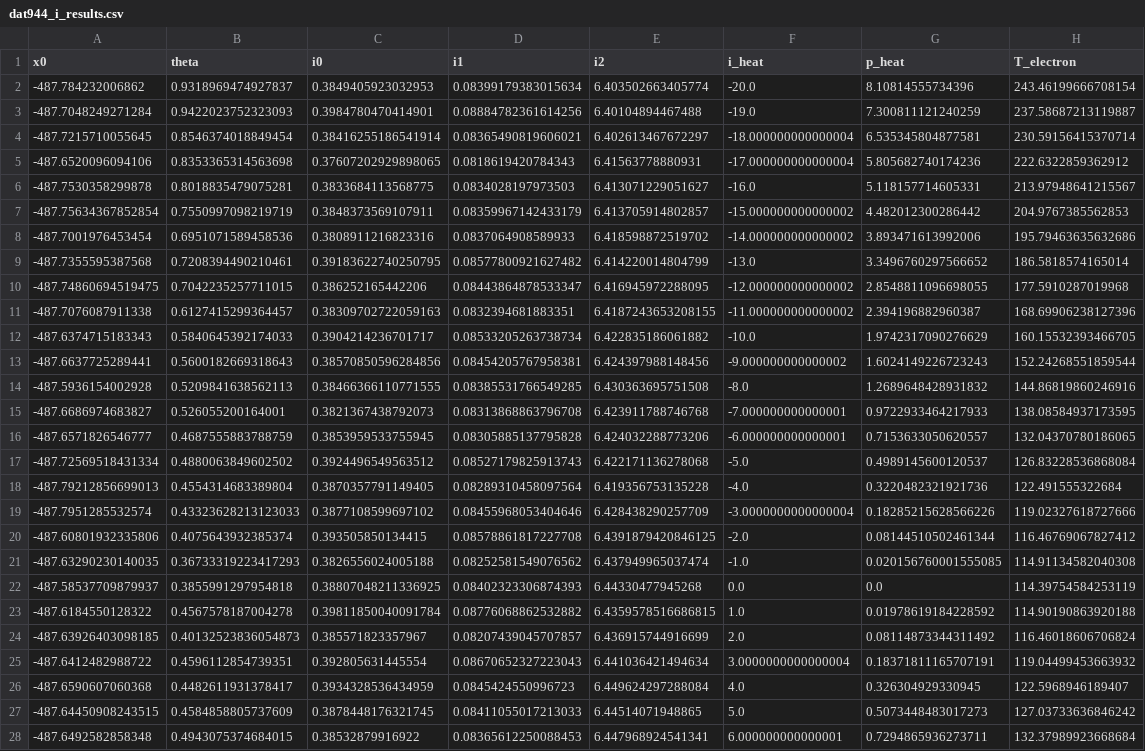
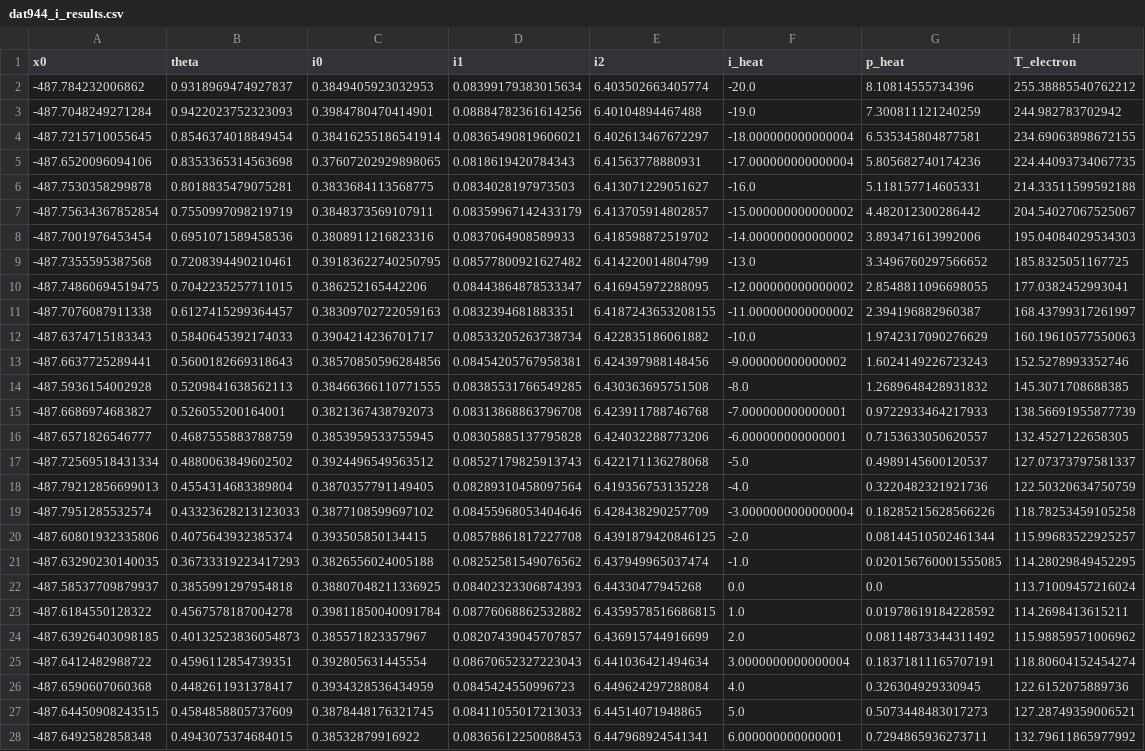
Before and after one commit to nikhartman/spin_entropy, a CSV file: analysis/dat944_i_results.csv, drawn as a sheet; only a part is shown; the diff covers the shown part only; the diff names each change by its address in the sheet, - before the commit and + after, or states it on an @@ line.

```diff
--- a/analysis/dat944_i_results.csv
+++ b/analysis/dat944_i_results.csv
-H2 (T_electron): 243.46199666708154
+H2 (T_electron): 255.38885540762212
-H3 (T_electron): 237.58687213119887
+H3 (T_electron): 244.982783702942
-H4 (T_electron): 230.59156415370714
+H4 (T_electron): 234.69063898672155
-H5 (T_electron): 222.6322859362912
+H5 (T_electron): 224.44093734067735
-H6 (T_electron): 213.97948641215567
+H6 (T_electron): 214.33511599592188
-H7 (T_electron): 204.9767385562853
+H7 (T_electron): 204.54027067525067
-H8 (T_electron): 195.79463635632686
+H8 (T_electron): 195.04084029534303
-H9 (T_electron): 186.5818574165014
+H9 (T_electron): 185.8325051167725
-H10 (T_electron): 177.5910287019968
+H10 (T_electron): 177.0382452993041
-H11 (T_electron): 168.69906238127396
+H11 (T_electron): 168.43799317261997
-H12 (T_electron): 160.15532393466705
+H12 (T_electron): 160.19610577550063
-H13 (T_electron): 152.24268551859544
+H13 (T_electron): 152.5278993352746
-H14 (T_electron): 144.86819860246916
+H14 (T_electron): 145.3071708688385
-H15 (T_electron): 138.08584937173595
+H15 (T_electron): 138.56691955877739
-H16 (T_electron): 132.04370780186065
+H16 (T_electron): 132.4527122658305
-H17 (T_electron): 126.83228536868084
+H17 (T_electron): 127.07373797581337
-H18 (T_electron): 122.491555322684
+H18 (T_electron): 122.50320634750759
-H19 (T_electron): 119.02327618727666
+H19 (T_electron): 118.78253459105258
-H20 (T_electron): 116.46769067827412
+H20 (T_electron): 115.99683522925257
-H21 (T_electron): 114.91134582040308
+H21 (T_electron): 114.28029849452295
-H22 (T_electron): 114.39754584253119
+H22 (T_electron): 113.71009457216024
-H23 (T_electron): 114.90190863920188
+H23 (T_electron): 114.2698413615211
-H24 (T_electron): 116.46018606706824
+H24 (T_electron): 115.98859571006962
-H25 (T_electron): 119.04499453663932
+H25 (T_electron): 118.80604152454274
-H26 (T_electron): 122.5968946189407
+H26 (T_electron): 122.6152075889736
-H27 (T_electron): 127.03733636846242
+H27 (T_electron): 127.28749359006521
-H28 (T_electron): 132.37989923668684
+H28 (T_electron): 132.79611865977992
```
Also changed, not shown: 14 edited cells elsewhere in this file, analysis/dat1011_dS01_fit.csv, analysis/dat1284-1290_dS12_fit.csv, 17 other files.
